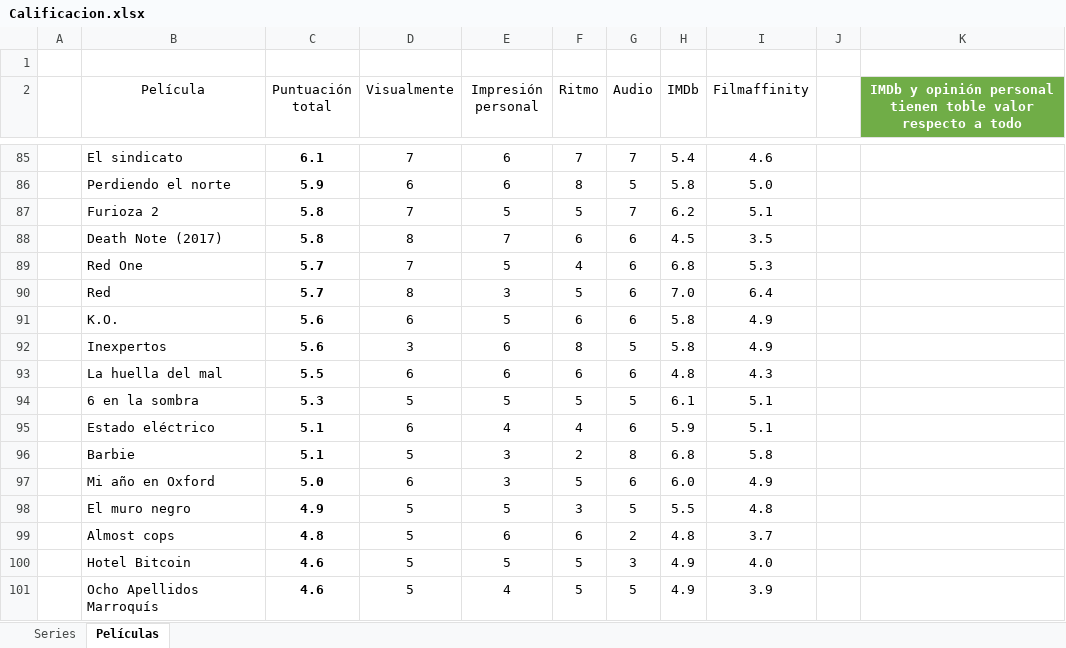
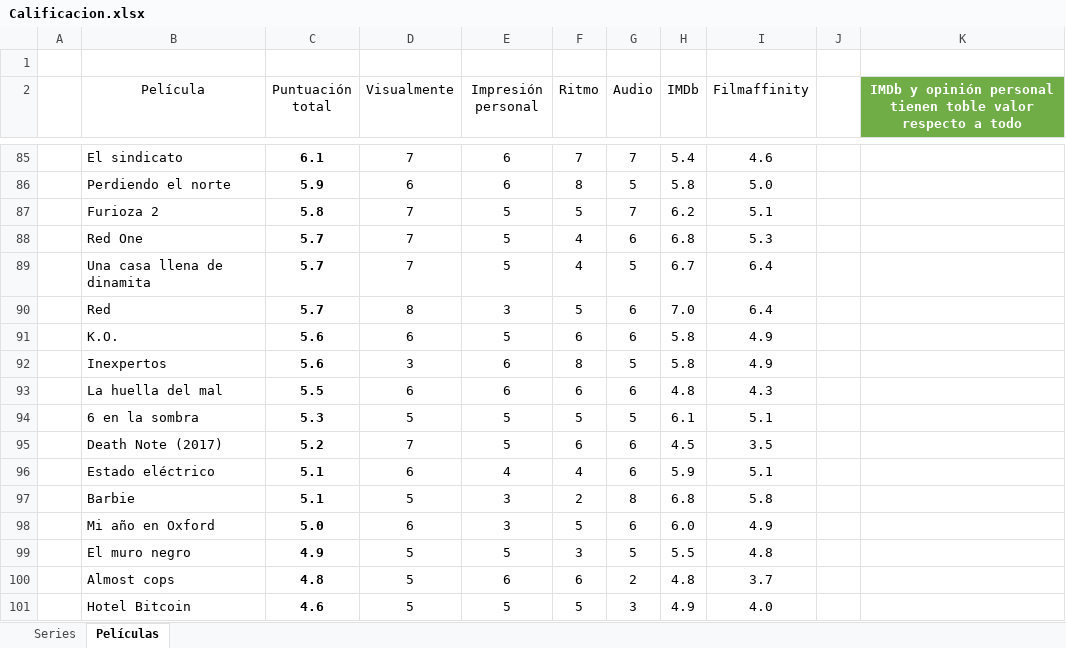
Before and after one commit to jarasa03/Calificacion-de-peliculas-y-series, an Excel workbook: Calificacion.xlsx, sheet Películas, drawn as a sheet; only a part is shown, gaps mark what is left out; the shorter side is filled out with more unchanged rows; values as stored, in another font and other column widths than the file's, no borders; table styles not drawn; removed rows and columns are numbered as before the commit, all else as after; the diff names each change by its address in the sheet, - before the commit and + after, or states it on an @@ line.

Commit message:
V. 88 "Una casa llena de dinamita"

```diff
--- a/Calificacion.xlsx (sheet Películas)
+++ b/Calificacion.xlsx (sheet Películas)
-row 88:  | Death Note (2017) | 5.8 | 8 | 7 | 6 | 6 | 4.5 | 3.5
+row 89:  | Una casa llena de dinamita | 5.7 | 7 | 5 | 4 | 5 | 6.7 | 6.4
+row 95:  | Death Note (2017) | 5.2 | 7 | 5 | 6 | 6 | 4.5 | 3.5
```
Also changed, not shown: formulas that keep their value, 1 other file.
